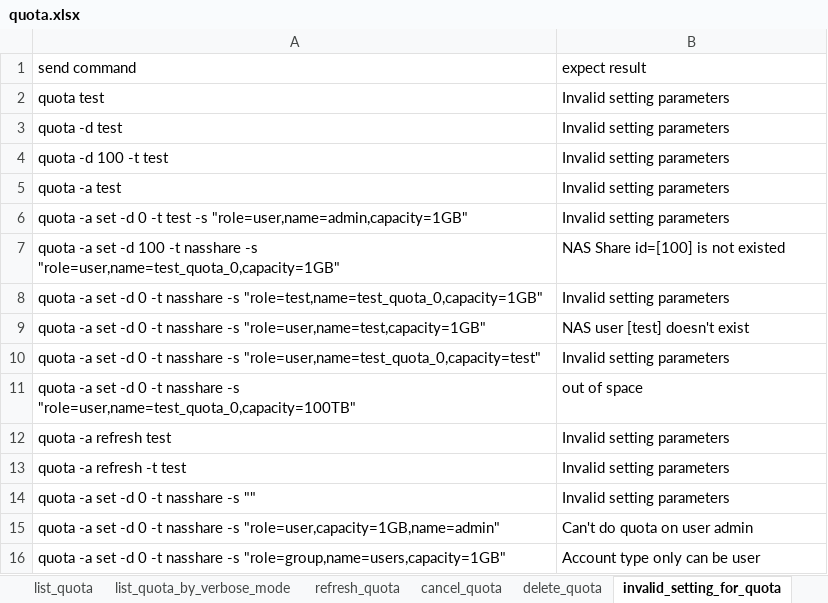
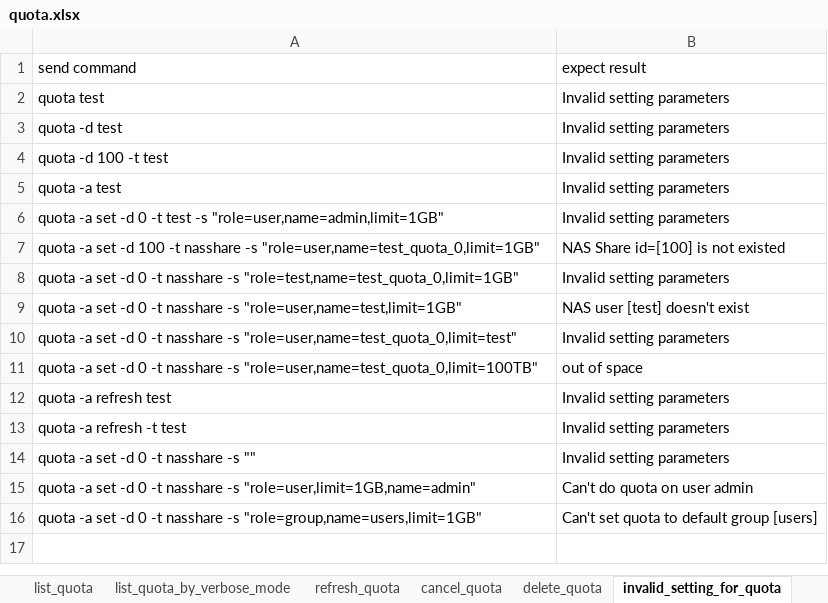
Before and after one commit to FengZiQ/cli, an Excel workbook: data/quota.xlsx, sheet invalid_setting_for_quota, drawn as a sheet; values as stored, in another font and other column widths than the file's, no borders; removed rows and columns are numbered as before the commit, all else as after; the diff names each change by its address in the sheet, - before the commit and + after, or states it on an @@ line.

```diff
--- a/data/quota.xlsx (sheet invalid_setting_for_quota)
+++ b/data/quota.xlsx (sheet invalid_setting_for_quota)
-A6 (send command): …test -s "role=user,name=admin,capacity=1GB"
+A6 (send command): …test -s "role=user,name=admin,limit=1GB"
-A7 (send command): …nasshare -s "role=user,name=test_quota_0,capacity=1GB"
+A7 (send command): …nasshare -s "role=user,name=test_quota_0,limit=1GB"
-A8 (send command): …nasshare -s "role=test,name=test_quota_0,capacity=1GB"
+A8 (send command): …nasshare -s "role=test,name=test_quota_0,limit=1GB"
-A9 (send command): …nasshare -s "role=user,name=test,capacity=1GB"
+A9 (send command): …nasshare -s "role=user,name=test,limit=1GB"
-A10 (send command): …nasshare -s "role=user,name=test_quota_0,capacity=test"
+A10 (send command): …nasshare -s "role=user,name=test_quota_0,limit=test"
-A11 (send command): …nasshare -s "role=user,name=test_quota_0,capacity=100TB"
+A11 (send command): …nasshare -s "role=user,name=test_quota_0,limit=100TB"
-A15 (send command): …nasshare -s "role=user,capacity=1GB,name=admin"
+A15 (send command): …nasshare -s "role=user,limit=1GB,name=admin"
-row 16: quota -a set -d 0 -t nasshare -s "role=group,name=users,capacity=1GB" | Account type only can be user
+row 16: quota -a set -d 0 -t nasshare -s "role=group,name=users,limit=1GB" | Can't set quota to default group [users]
```
Also changed, not shown: sheet set_quota, sheet list_quota, sheet list_quota_by_verbose_mode, sheet invalid_option_for_quota, sheet cancel_quota, data/acl.xlsx, data/protocol.xlsx, 8 other files.
